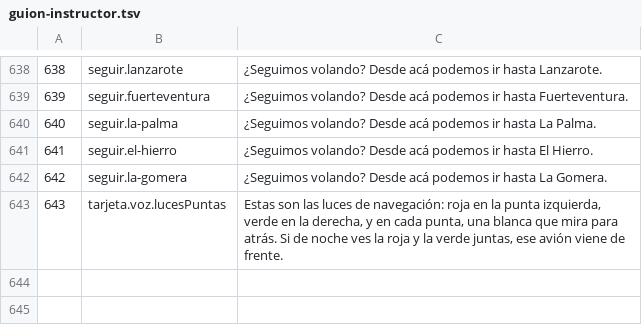
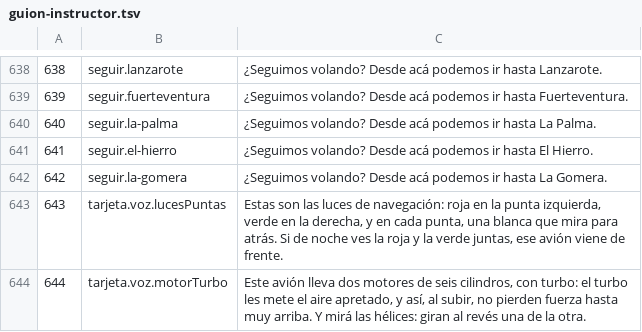
Before and after one commit to OksigeniaSL/oga-veve, a TSV file: docs/voces/guion-instructor.tsv, drawn as a sheet; only a part is shown, gaps mark what is left out; the diff names each change by its address in the sheet, - before the commit and + after, or states it on an @@ line.

```diff
--- a/docs/voces/guion-instructor.tsv
+++ b/docs/voces/guion-instructor.tsv
+row 644: 644 | tarjeta.voz.motorTurbo | Este avión lleva dos motores de seis cilindros, con turbo: el turbo les mete el aire apretado, y así, al subir, no pierden fuerza hasta muy arriba. Y mirá las hélices: giran al revés una de la otra.
```
Also changed, not shown: docs/voces/frases.tsv, 32 other files.
